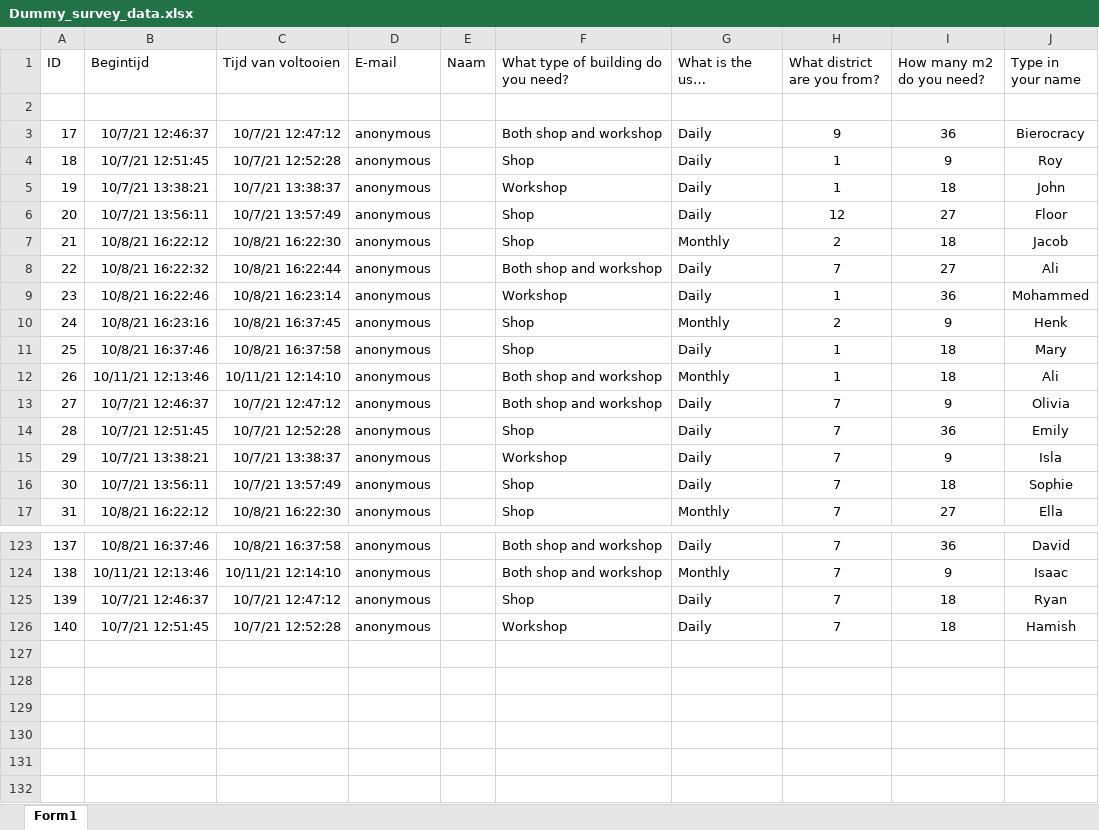
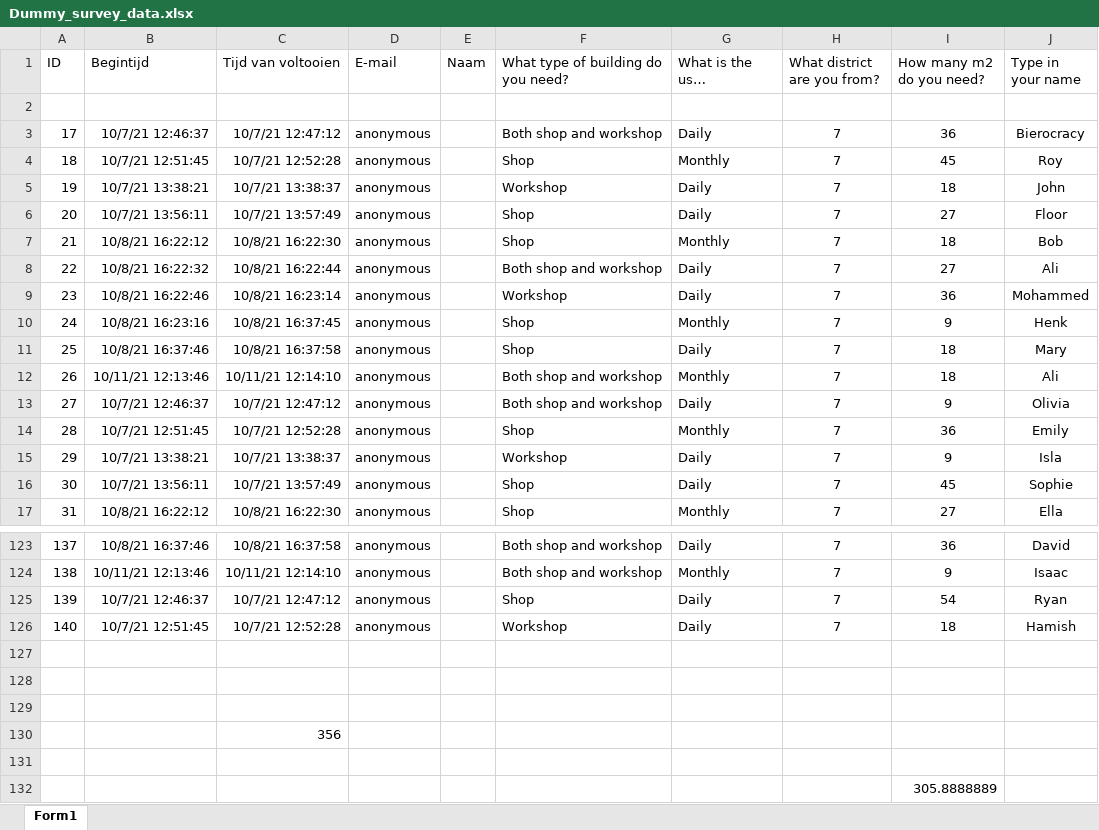
Before and after one commit to erengozdeanil/Earthy4.2, an Excel workbook: 0_Configuration/Foundation/Dummy_survey_data.xlsx, sheet Form1, drawn as a sheet; only a part is shown, gaps mark what is left out; long unchanged cells end in …; values as stored, in another font and other column widths than the file's, no borders; table styles not drawn; the diff covers the shown part only; the diff names each change by its address in the sheet, - before the commit and + after, or states it on an @@ line.

Commit message:
Update Dummy_survey_data.xlsx

```diff
--- a/0_Configuration/Foundation/Dummy_survey_data.xlsx (sheet Form1)
+++ b/0_Configuration/Foundation/Dummy_survey_data.xlsx (sheet Form1)
-H3 (What district are you from?): 9
+H3 (What district are you from?): 7
-G4 (What is the user frequency?): Daily
+G4 (What is the user frequency?): Monthly
-H4:H5 (What district are you from?): 1
+H4:H5 (What district are you from?): 7
-I4 (How many m2 do you need?): 9
+I4 (How many m2 do you need?): 45
-H6 (What district are you from?): 12
+H6 (What district are you from?): 7
-H7 (What district are you from?): 2
+H7 (What district are you from?): 7
-J7 (Type in your name): Jacob
+J7 (Type in your name): Bob
-H9 (What district are you from?): 1
+H9 (What district are you from?): 7
-H10 (What district are you from?): 2
+H10 (What district are you from?): 7
-H11:H12 (What district are you from?): 1
+H11:H12 (What district are you from?): 7
-G14 (What is the user frequency?): Daily
+G14 (What is the user frequency?): Monthly
-I16 (How many m2 do you need?): 18
+I16 (How many m2 do you need?): 45
-I125 (How many m2 do you need?): 18
+I125 (How many m2 do you need?): 54
+row 127: (empty)
+row 128: (empty)
+row 129: (empty)
+row 130:  |  | 356
+row 131: (empty)
+row 132:  |  |  |  |  |  |  |  | 305.8888889
```
Also changed, not shown: 17 edited cells elsewhere in this sheet.
